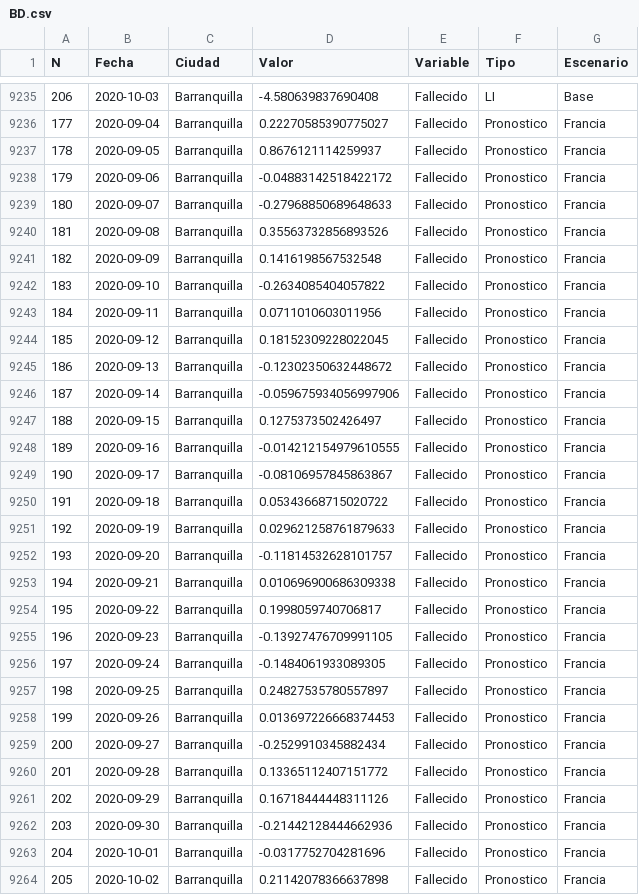
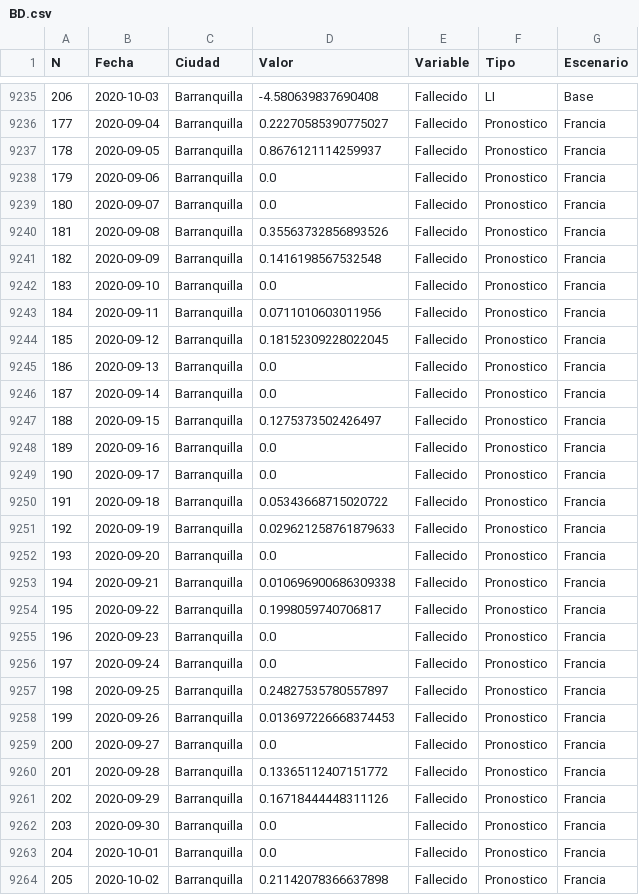
Before and after one commit to AP-2020-1S/covid-19-team-ap, a CSV file: BD.csv, drawn as a sheet; only a part is shown, gaps mark what is left out; the diff covers the shown part only.

```diff
--- a/BD.csv
+++ b/BD.csv
@@ -9237,28 +9237,28 @@ N,Fecha,Ciudad,Valor,Variable,Tipo,Escenario
 178,2020-09-05,Barranquilla,0.8676121114259937,Fallecido,Pronostico,Francia
-179,2020-09-06,Barranquilla,-0.04883142518422172,Fallecido,Pronostico,Francia
-180,2020-09-07,Barranquilla,-0.27968850689648633,Fallecido,Pronostico,Francia
+179,2020-09-06,Barranquilla,0.0,Fallecido,Pronostico,Francia
+180,2020-09-07,Barranquilla,0.0,Fallecido,Pronostico,Francia
 181,2020-09-08,Barranquilla,0.35563732856893526,Fallecido,Pronostico,Francia
 182,2020-09-09,Barranquilla,0.1416198567532548,Fallecido,Pronostico,Francia
-183,2020-09-10,Barranquilla,-0.2634085404057822,Fallecido,Pronostico,Francia
+183,2020-09-10,Barranquilla,0.0,Fallecido,Pronostico,Francia
 184,2020-09-11,Barranquilla,0.0711010603011956,Fallecido,Pronostico,Francia
 185,2020-09-12,Barranquilla,0.18152309228022045,Fallecido,Pronostico,Francia
-186,2020-09-13,Barranquilla,-0.12302350632448672,Fallecido,Pronostico,Francia
-187,2020-09-14,Barranquilla,-0.059675934056997906,Fallecido,Pronostico,Francia
+186,2020-09-13,Barranquilla,0.0,Fallecido,Pronostico,Francia
+187,2020-09-14,Barranquilla,0.0,Fallecido,Pronostico,Francia
 188,2020-09-15,Barranquilla,0.1275373502426497,Fallecido,Pronostico,Francia
-189,2020-09-16,Barranquilla,-0.014212154979610555,Fallecido,Pronostico,Francia
-190,2020-09-17,Barranquilla,-0.08106957845863867,Fallecido,Pronostico,Francia
+189,2020-09-16,Barranquilla,0.0,Fallecido,Pronostico,Francia
+190,2020-09-17,Barranquilla,0.0,Fallecido,Pronostico,Francia
 191,2020-09-18,Barranquilla,0.05343668715020722,Fallecido,Pronostico,Francia
 192,2020-09-19,Barranquilla,0.029621258761879633,Fallecido,Pronostico,Francia
-193,2020-09-20,Barranquilla,-0.11814532628101757,Fallecido,Pronostico,Francia
+193,2020-09-20,Barranquilla,0.0,Fallecido,Pronostico,Francia
 194,2020-09-21,Barranquilla,0.010696900686309338,Fallecido,Pronostico,Francia
 195,2020-09-22,Barranquilla,0.1998059740706817,Fallecido,Pronostico,Francia
-196,2020-09-23,Barranquilla,-0.13927476709991105,Fallecido,Pronostico,Francia
-197,2020-09-24,Barranquilla,-0.1484061933089305,Fallecido,Pronostico,Francia
+196,2020-09-23,Barranquilla,0.0,Fallecido,Pronostico,Francia
+197,2020-09-24,Barranquilla,0.0,Fallecido,Pronostico,Francia
 198,2020-09-25,Barranquilla,0.24827535780557897,Fallecido,Pronostico,Francia
 199,2020-09-26,Barranquilla,0.013697226668374453,Fallecido,Pronostico,Francia
-200,2020-09-27,Barranquilla,-0.2529910345882434,Fallecido,Pronostico,Francia
+200,2020-09-27,Barranquilla,0.0,Fallecido,Pronostico,Francia
 201,2020-09-28,Barranquilla,0.13365112407151772,Fallecido,Pronostico,Francia
 202,2020-09-29,Barranquilla,0.16718444448311126,Fallecido,Pronostico,Francia
-203,2020-09-30,Barranquilla,-0.21442128444662936,Fallecido,Pronostico,Francia
-204,2020-10-01,Barranquilla,-0.0317752704281696,Fallecido,Pronostico,Francia
+203,2020-09-30,Barranquilla,0.0,Fallecido,Pronostico,Francia
+204,2020-10-01,Barranquilla,0.0,Fallecido,Pronostico,Francia
 205,2020-10-02,Barranquilla,0.21142078366637898,Fallecido,Pronostico,Francia
```
Also changed, not shown: 27 edited cells elsewhere in this file, 1 other file.
